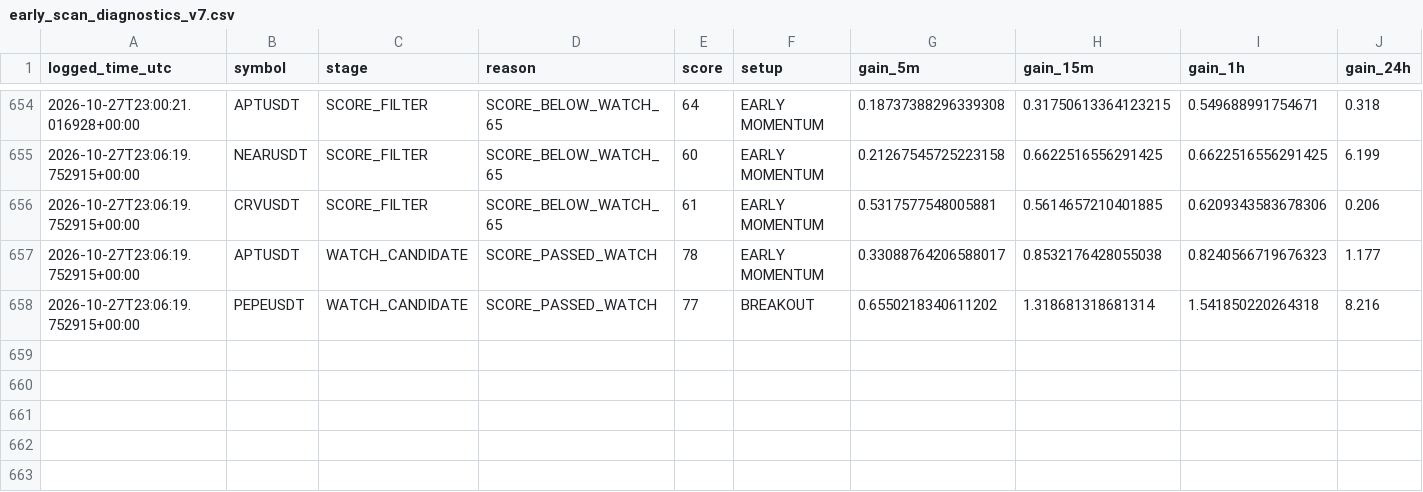
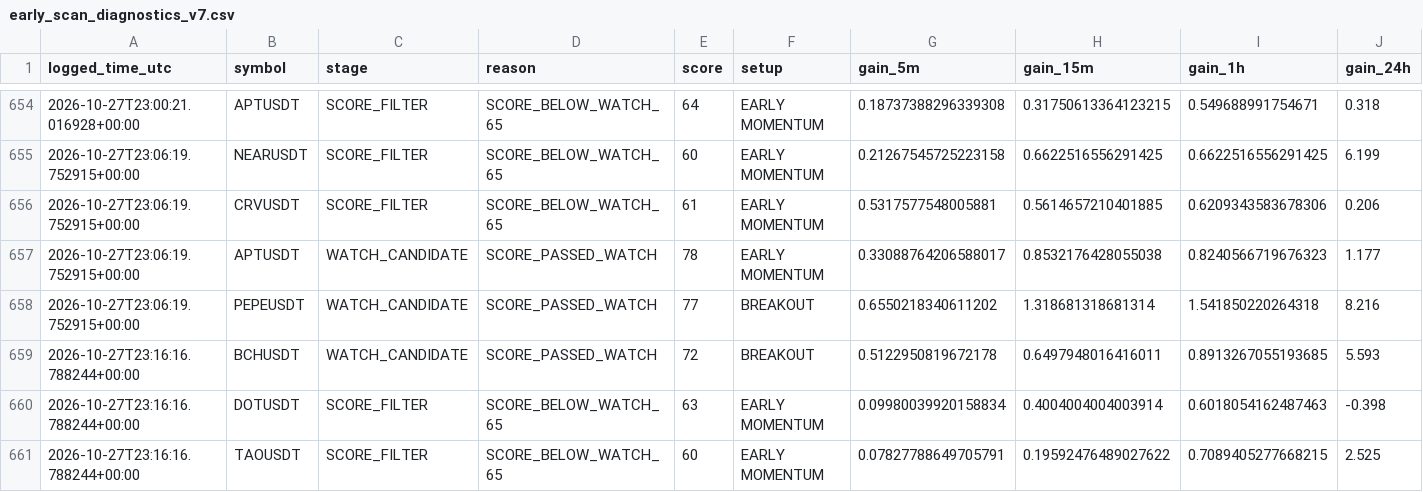
Before and after one commit to solom20232007/v7, a CSV file: early_scan_diagnostics_v7.csv, drawn as a sheet; only a part is shown, gaps mark what is left out; rows hold the shown columns only; the diff names each change by its address in the sheet, - before the commit and + after, or states it on an @@ line.

```diff
--- a/early_scan_diagnostics_v7.csv
+++ b/early_scan_diagnostics_v7.csv
+row 659: 2026-10-27T23:16:16.788244+00:00 | BCHUSDT | WATCH_CANDIDATE | SCORE_PASSED_WATCH | 72 | BREAKOUT | 0.5122950819672178 | 0.6497948016416011 | 0.8913267055193685 | 5.593
+row 660: 2026-10-27T23:16:16.788244+00:00 | DOTUSDT | SCORE_FILTER | SCORE_BELOW_WATCH_65 | 63 | EARLY MOMENTUM | 0.09980039920158834 | 0.4004004004003914 | 0.6018054162487463 | -0.398
+row 661: 2026-10-27T23:16:16.788244+00:00 | TAOUSDT | SCORE_FILTER | SCORE_BELOW_WATCH_65 | 60 | EARLY MOMENTUM | 0.07827788649705791 | 0.19592476489027622 | 0.7089405277668215 | 2.525
```
Also changed, not shown: 1 other file.
